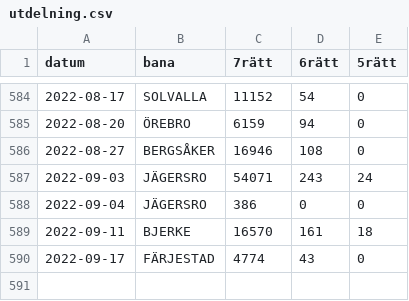
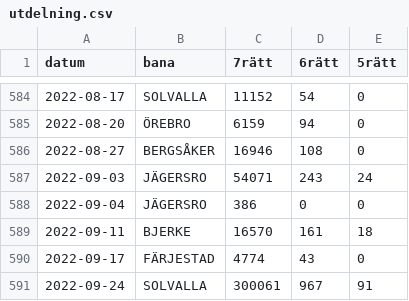
Before and after one commit to carokanns/Trav, a CSV file: spel/utdelning.csv, drawn as a sheet; only a part is shown, gaps mark what is left out.

```diff
--- a/spel/utdelning.csv
+++ b/spel/utdelning.csv
@@ -590 +590,2 @@ datum,bana,7rätt,6rätt,5rätt
 2022-09-17,FÄRJESTAD,4774,43,0
+2022-09-24,SOLVALLA,300061,967,91
```
Also changed, not shown: spel/rf_y_pred.csv, spel/rf_y_true.csv, 13 other files.
